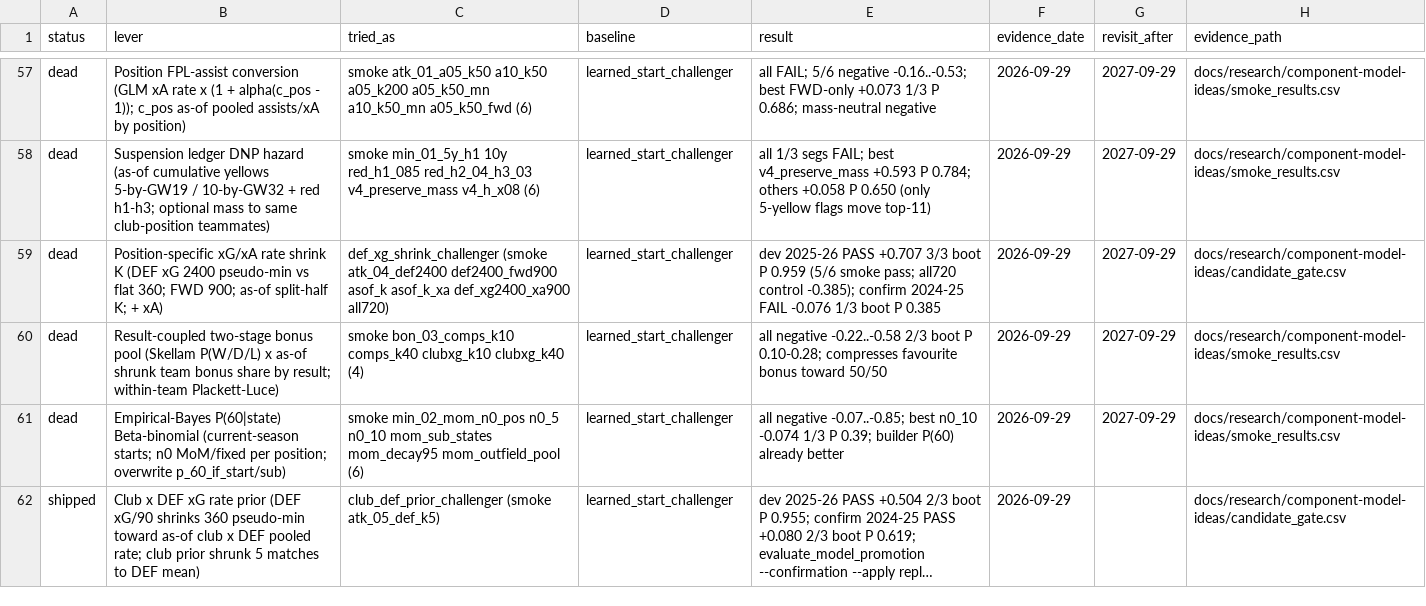
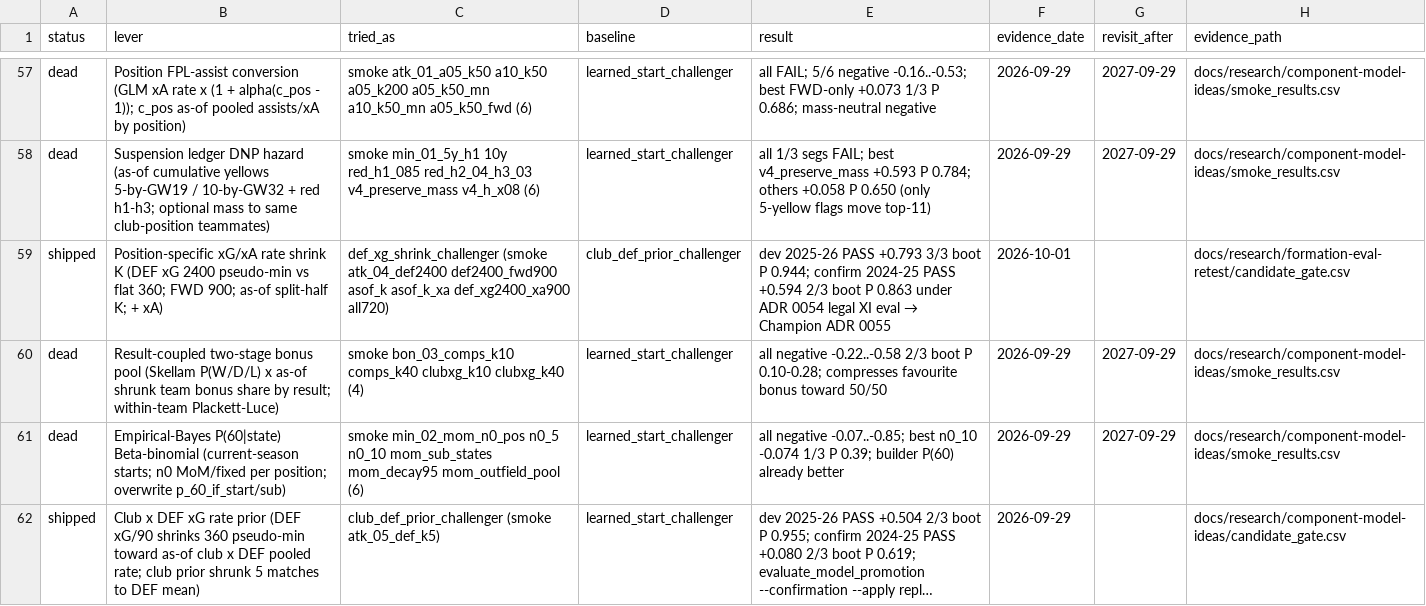
Before and after one commit to JubileeZ/fpl-jubilee-ascent, a CSV file: docs/research/candidate-ledger/candidate_ledger.csv, drawn as a sheet; only a part is shown, gaps mark what is left out; long unchanged cells end in ….

Commit message:
feat(models): ADR 0055 — promote def_xg_shrink_challenger to Model Champion

```diff
--- a/docs/research/candidate-ledger/candidate_ledger.csv
+++ b/docs/research/candidate-ledger/candidate_ledger.csv
@@ -58,3 +58,3 @@ dead,Position FPL-assist conversion (GLM xA rate x (1 + alpha(c_pos - 1)); c_pos
 dead,Suspension ledger DNP hazard (as-of cumulative yellows 5-by-GW19 / 10-by-GW32 + red h1-h3; optional mass to same club-position teammates),smoke min_01_5y_h1 10y red_h1_085 red_h2_04_h3_03 v4_preserve_mass v4_h_x08 (6),learned_start_challenger,all 1/3 segs FAIL; best v4_preserve_mass +0.593 P 0.784; others +0.058 P 0.650 (only 5-yellow flags move top-11),2026-09-29,2027-09-29,docs/research/component-model-ideas/smoke_results.csv
-dead,Position-specific xG/xA rate shrink K (DEF xG 2400 pseudo-min vs flat 360; FWD 900; as-of split-half K; + xA),def_xg_shrink_challenger (smoke atk_04_def2400 def2400_fwd900 asof_k asof_k_xa def_xg2400_xa900 all720),learned_start_challenger,dev 2025-26 PASS +0.707 3/3 boot P 0.959 (5/6 smoke pass; all720 control -0.385); confirm 2024-25 FAIL -0.076 1/3 boot P 0.385,2026-09-29,2027-09-29,docs/research/component-model-ideas/candidate_gate.csv
+shipped,Position-specific xG/xA rate shrink K (DEF xG 2400 pseudo-min vs flat 360; FWD 900; as-of split-half K; + xA),def_xg_shrink_challenger (smoke atk_04_def2400 def2400_fwd900 asof_k asof_k_xa def_xg2400_xa900 all720),club_def_prior_challenger,dev 2025-26 PASS +0.793 3/3 boot P 0.944; confirm 2024-25 PASS +0.594 2/3 boot P 0.863 under ADR 0054 legal XI eval → Champion ADR 0055,2026-10-01,,docs/research/formation-eval-retest/candidate_gate.csv
 dead,Result-coupled two-stage bonus pool (Skellam P(W/D/L) x as-of shrunk team bonus share by result; within-team Plackett-Luce),smoke bon_03_comps_k10 comps_k40 clubxg_k10 clubxg_k40 (4),learned_start_challenger,all negative -0.22..-0.58 2/3 boot P 0.10-0.28; compresses favourite bonus toward 50/50,2026-09-29,2027-09-29,docs/research/component-model-ideas/smoke_results.csv
```
Also changed, not shown: 12 other files.
